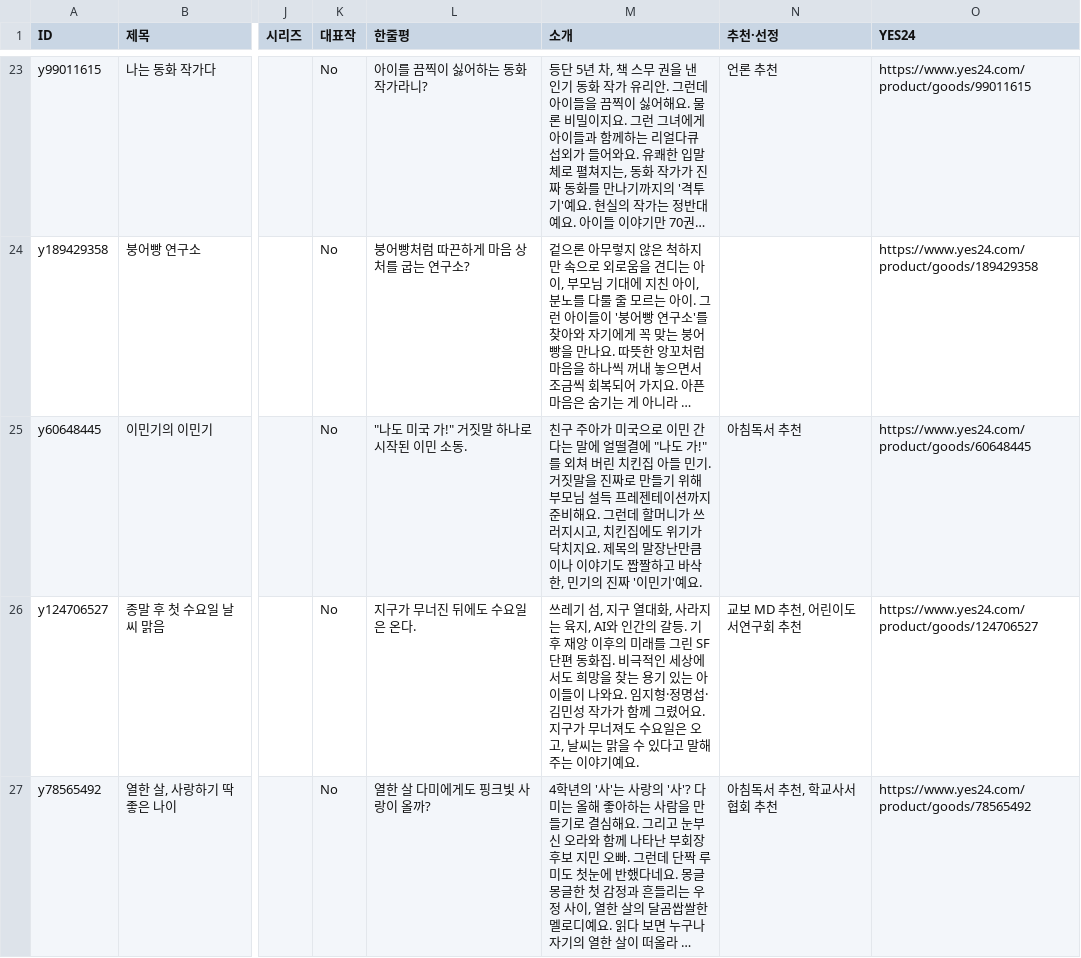
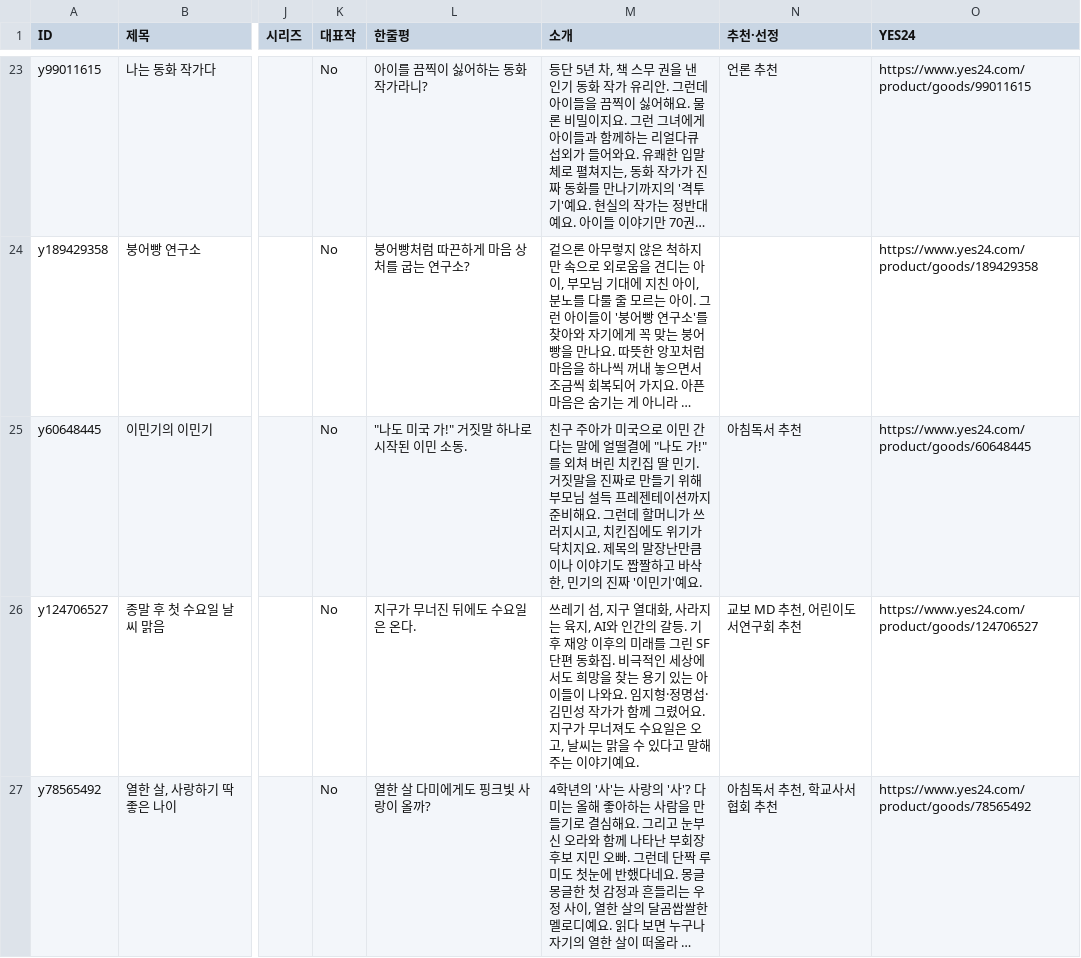
Before and after one commit to gloryfactory-hash/bookshelf, a CSV file: data/books.csv, drawn as a sheet; only a part is shown, gaps mark what is left out; long unchanged cells end in …; the diff names each change by its address in the sheet, - before the commit and + after, or states it on an @@ line.

```diff
--- a/data/books.csv
+++ b/data/books.csv
-M25 (소개): …치킨집 아들 민기.…
+M25 (소개): …치킨집 딸 민기.…
```
Also changed, not shown: 1 other file.
